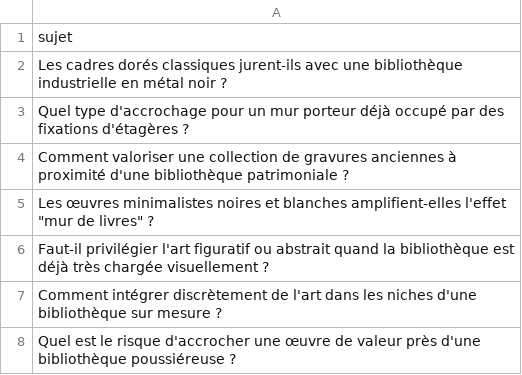
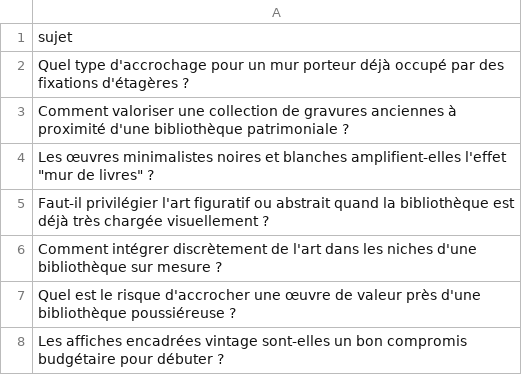
Before and after one commit to Metalosmose21/Biblioth-que-2, a CSV file: sujets.csv, drawn as a sheet; only a part is shown; the shorter side is filled out with more unchanged rows.

```diff
--- a/sujets.csv
+++ b/sujets.csv
@@ -1,3 +1,2 @@
 sujet
-Les cadres dorés classiques jurent-ils avec une bibliothèque industrielle en métal noir ?
 Quel type d'accrochage pour un mur porteur déjà occupé par des fixations d'étagères ?
```
Also changed, not shown: sujets_traites.csv.
